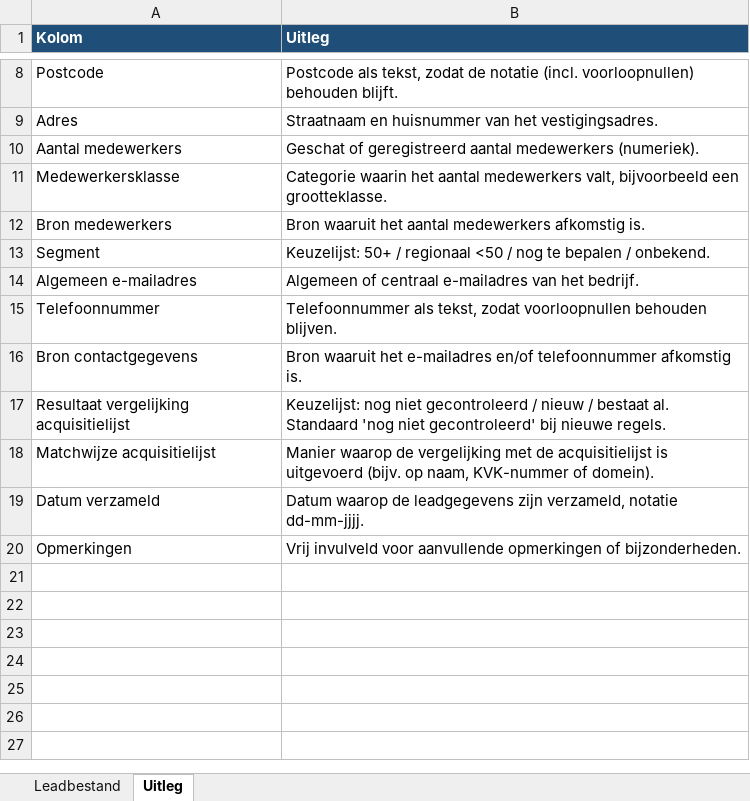
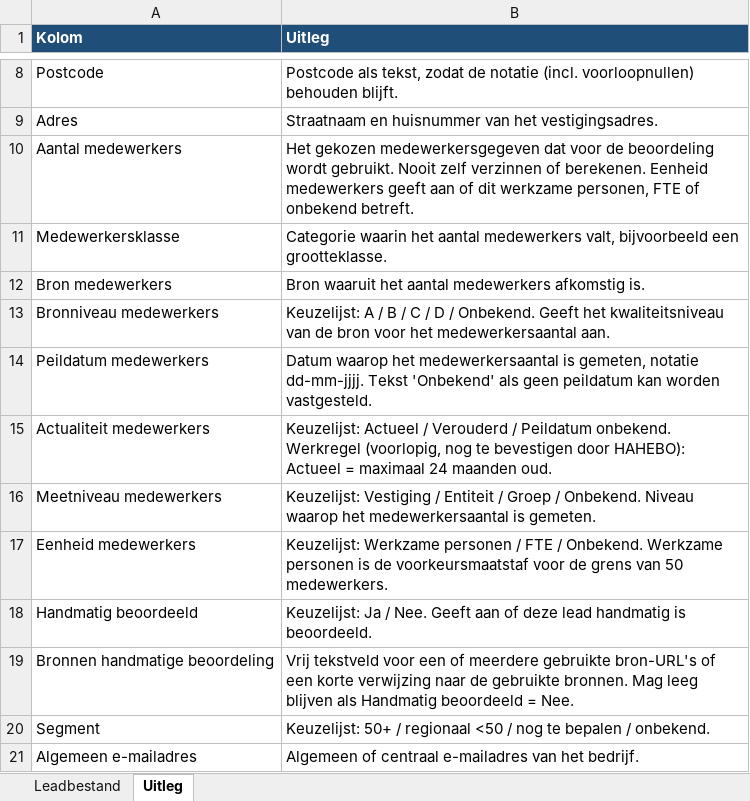
Before and after one commit to blackassasinrl-ctrl/hahebo-leadtool, an Excel workbook: data/HAHEBO_leadbestand_template.xlsx, sheet Uitleg, drawn as a sheet; only a part is shown, gaps mark what is left out; the shorter side is filled out with more unchanged rows; values as stored, in another font and other column widths than the file's, no borders; the diff names each change by its address in the sheet, - before the commit and + after, or states it on an @@ line.

```diff
--- a/data/HAHEBO_leadbestand_template.xlsx (sheet Uitleg)
+++ b/data/HAHEBO_leadbestand_template.xlsx (sheet Uitleg)
-B10 (Uitleg): Geschat of geregistreerd aantal medewerkers (numeriek).
+B10 (Uitleg): Het gekozen medewerkersgegeven dat voor de beoordeling wordt gebruikt. Nooit zelf verzinnen of berekenen. Eenheid medewerkers geeft aan of dit werkzame personen, FTE of onbekend betreft.
+row 13: Bronniveau medewerkers | Keuzelijst: A / B / C / D / Onbekend. Geeft het kwaliteitsniveau van de bron voor het medewerkersaantal aan.
+row 14: Peildatum medewerkers | Datum waarop het medewerkersaantal is gemeten, notatie dd-mm-jjjj. Tekst 'Onbekend' als geen peildatum kan worden vastgesteld.
+row 15: Actualiteit medewerkers | Keuzelijst: Actueel / Verouderd / Peildatum onbekend. Werkregel (voorlopig, nog te bevestigen door HAHEBO): Actueel = maximaal 24 maanden oud.
+row 16: Meetniveau medewerkers | Keuzelijst: Vestiging / Entiteit / Groep / Onbekend. Niveau waarop het medewerkersaantal is gemeten.
+row 17: Eenheid medewerkers | Keuzelijst: Werkzame personen / FTE / Onbekend. Werkzame personen is de voorkeursmaatstaf voor de grens van 50 medewerkers.
+row 18: Handmatig beoordeeld | Keuzelijst: Ja / Nee. Geeft aan of deze lead handmatig is beoordeeld.
+row 19: Bronnen handmatige beoordeling | Vrij tekstveld voor een of meerdere gebruikte bron-URL's of een korte verwijzing naar de gebruikte bronnen. Mag leeg blijven als Handmatig beoordeeld = Nee.
```
Also changed, not shown: sheet Leadbestand, 1 other file.
